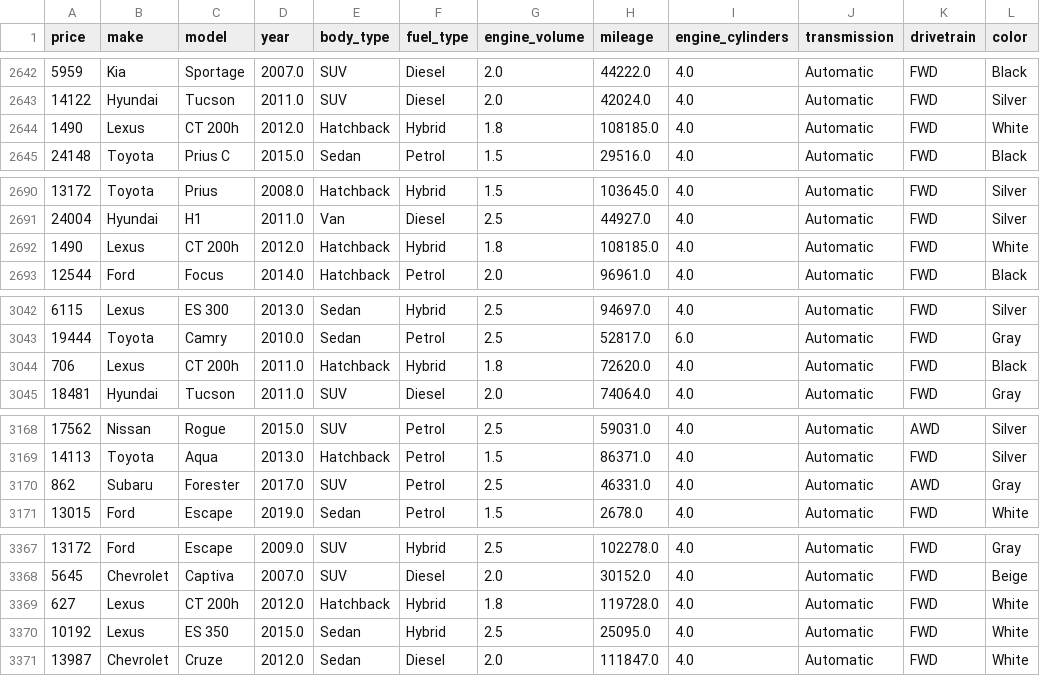
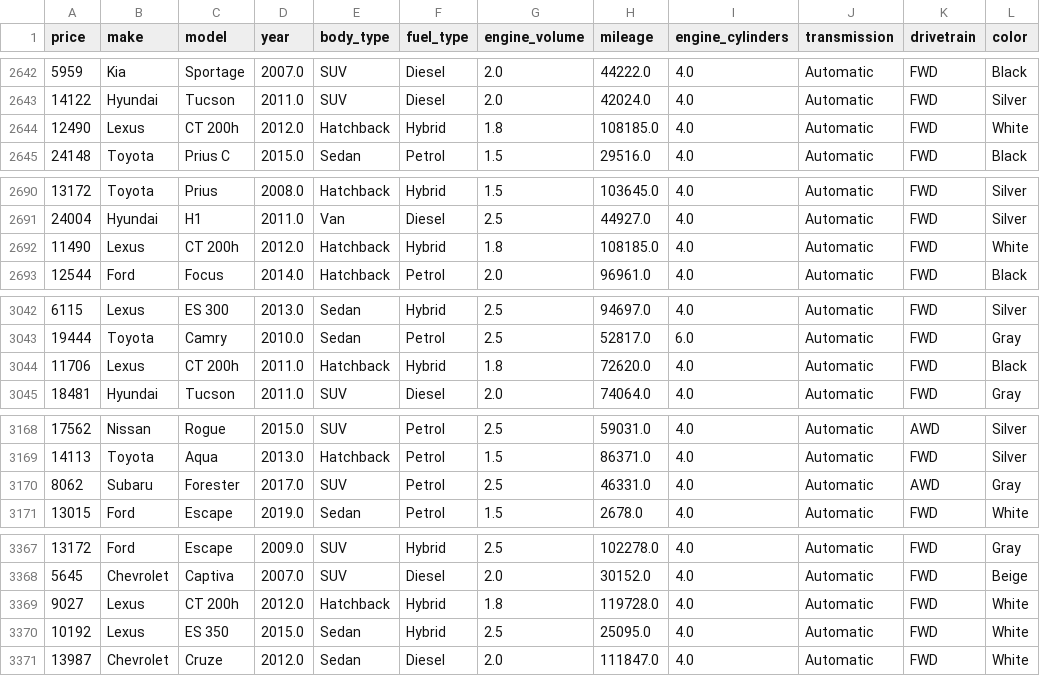
Before and after one commit to zahmedy/nicherides-ml-platform, a CSV file: data/car_pricing_model/raw/app_ready.csv, drawn as a sheet; only a part is shown, gaps mark what is left out; the diff covers the shown part only.

```diff
--- a/data/car_pricing_model/raw/app_ready.csv
+++ b/data/car_pricing_model/raw/app_ready.csv
@@ -2643,3 +2643,3 @@ price,make,model,year,body_type,fuel_type,engine_volume,mileage,engine_cylinders
 14122,Hyundai,Tucson,2011.0,SUV,Diesel,2.0,42024.0,4.0,Automatic,FWD,Silver
-1490,Lexus,CT 200h,2012.0,Hatchback,Hybrid,1.8,108185.0,4.0,Automatic,FWD,White
+12490,Lexus,CT 200h,2012.0,Hatchback,Hybrid,1.8,108185.0,4.0,Automatic,FWD,White
 24148,Toyota,Prius C,2015.0,Sedan,Petrol,1.5,29516.0,4.0,Automatic,FWD,Black
@@ -2691,3 +2691,3 @@ price,make,model,year,body_type,fuel_type,engine_volume,mileage,engine_cylinders
 24004,Hyundai,H1,2011.0,Van,Diesel,2.5,44927.0,4.0,Automatic,FWD,Silver
-1490,Lexus,CT 200h,2012.0,Hatchback,Hybrid,1.8,108185.0,4.0,Automatic,FWD,White
+11490,Lexus,CT 200h,2012.0,Hatchback,Hybrid,1.8,108185.0,4.0,Automatic,FWD,White
 12544,Ford,Focus,2014.0,Hatchback,Petrol,2.0,96961.0,4.0,Automatic,FWD,Black
@@ -3043,3 +3043,3 @@ price,make,model,year,body_type,fuel_type,engine_volume,mileage,engine_cylinders
 19444,Toyota,Camry,2010.0,Sedan,Petrol,2.5,52817.0,6.0,Automatic,FWD,Gray
-706,Lexus,CT 200h,2011.0,Hatchback,Hybrid,1.8,72620.0,4.0,Automatic,FWD,Black
+11706,Lexus,CT 200h,2011.0,Hatchback,Hybrid,1.8,72620.0,4.0,Automatic,FWD,Black
 18481,Hyundai,Tucson,2011.0,SUV,Diesel,2.0,74064.0,4.0,Automatic,FWD,Gray
@@ -3169,3 +3169,3 @@ price,make,model,year,body_type,fuel_type,engine_volume,mileage,engine_cylinders
 14113,Toyota,Aqua,2013.0,Hatchback,Petrol,1.5,86371.0,4.0,Automatic,FWD,Silver
-862,Subaru,Forester,2017.0,SUV,Petrol,2.5,46331.0,4.0,Automatic,AWD,Gray
+8062,Subaru,Forester,2017.0,SUV,Petrol,2.5,46331.0,4.0,Automatic,AWD,Gray
 13015,Ford,Escape,2019.0,Sedan,Petrol,1.5,2678.0,4.0,Automatic,FWD,White
@@ -3368,3 +3368,3 @@ price,make,model,year,body_type,fuel_type,engine_volume,mileage,engine_cylinders
 5645,Chevrolet,Captiva,2007.0,SUV,Diesel,2.0,30152.0,4.0,Automatic,FWD,Beige
-627,Lexus,CT 200h,2012.0,Hatchback,Hybrid,1.8,119728.0,4.0,Automatic,FWD,White
+9027,Lexus,CT 200h,2012.0,Hatchback,Hybrid,1.8,119728.0,4.0,Automatic,FWD,White
 10192,Lexus,ES 350,2015.0,Sedan,Hybrid,2.5,25095.0,4.0,Automatic,FWD,White
```
Also changed, not shown: 17 edited cells elsewhere in this file, 7 other files.
